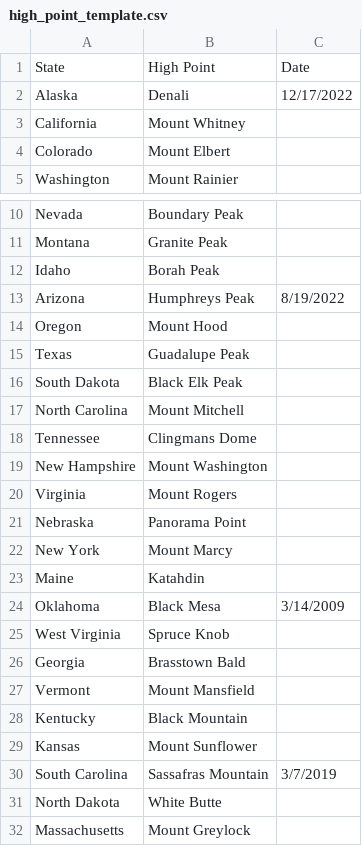
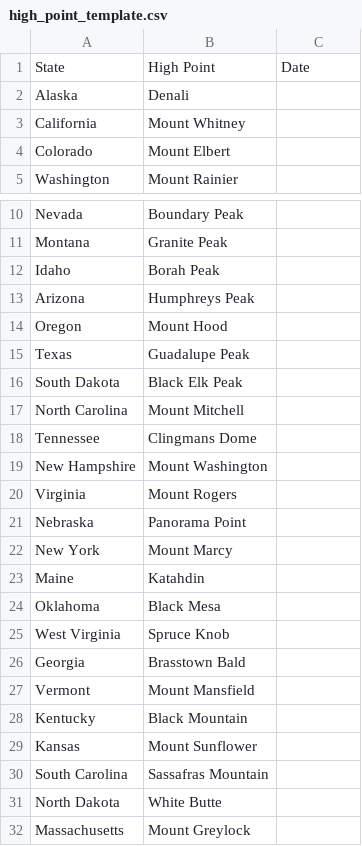
Before and after one commit to HeyZeus02/DataVizProject2022, a CSV file: data/high_point_template.csv, drawn as a sheet; only a part is shown, gaps mark what is left out.

Commit message:
add in error message if user uploads a blank template

```diff
--- a/data/high_point_template.csv
+++ b/data/high_point_template.csv
@@ -1,3 +1,3 @@
 State,High Point,Date
-Alaska,Denali,12/17/2022
+Alaska,Denali,
 California,Mount Whitney,
@@ -12,3 +12,3 @@ Montana,Granite Peak,
 Idaho,Borah Peak,
-Arizona,Humphreys Peak,8/19/2022
+Arizona,Humphreys Peak,
 Oregon,Mount Hood,
@@ -23,3 +23,3 @@ New York,Mount Marcy,
 Maine,Katahdin,
-Oklahoma,Black Mesa,3/14/2009
+Oklahoma,Black Mesa,
 West Virginia,Spruce Knob,
@@ -29,3 +29,3 @@ Kentucky,Black Mountain,
 Kansas,Mount Sunflower,
-South Carolina,Sassafras Mountain,3/7/2019
+South Carolina,Sassafras Mountain,
 North Dakota,White Butte,
```
Also changed, not shown: 2 other files.
